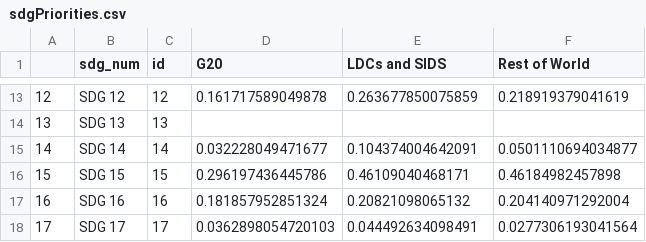
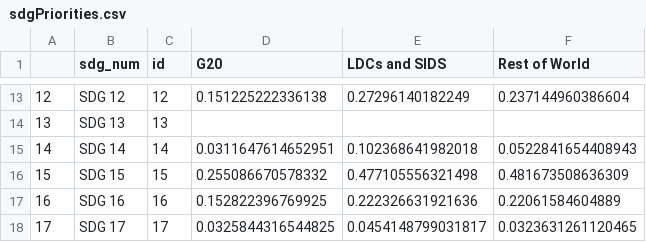
Before and after one commit to UNDP-Data/dv-ndc-insights-series-data-repository, a CSV file: data/sdgAlignment/sdgPriorities.csv, drawn as a sheet; only a part is shown, gaps mark what is left out; the diff covers the shown part only.

```diff
--- a/data/sdgAlignment/sdgPriorities.csv
+++ b/data/sdgAlignment/sdgPriorities.csv
@@ -13,6 +13,6 @@
-"12","SDG 12",12,0.161717589049878,0.263677850075859,0.218919379041619
+"12","SDG 12",12,0.151225222336138,0.27296140182249,0.237144960386604
 "13","SDG 13",13,,,
-"14","SDG 14",14,0.032228049471677,0.104374004642091,0.0501110694034877
-"15","SDG 15",15,0.296197436445786,0.46109040468171,0.46184982457898
-"16","SDG 16",16,0.181857952851324,0.20821098065132,0.204140971292004
-"17","SDG 17",17,0.0362898054720103,0.044492634098491,0.0277306193041564
+"14","SDG 14",14,0.0311647614652951,0.102368641982018,0.0522841654408943
+"15","SDG 15",15,0.255086670578332,0.477105556321498,0.481673508636309
+"16","SDG 16",16,0.152822396769925,0.222326631921636,0.22061584604889
+"17","SDG 17",17,0.0325844316544825,0.0454148799031817,0.0323631261120465
```
Also changed, not shown: 30 edited cells elsewhere in this file.
